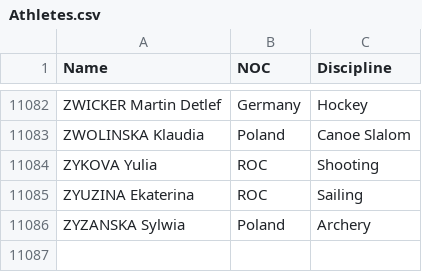
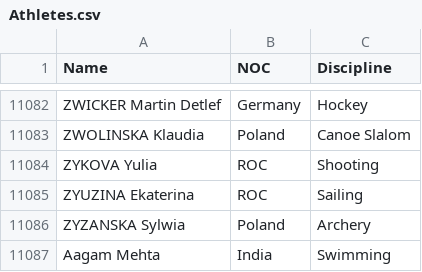
Before and after one commit to aagam104a/tokyo-olympics, a CSV file: TokyoOpymics/Athletes.csv, drawn as a sheet; only a part is shown, gaps mark what is left out; the diff names each change by its address in the sheet, - before the commit and + after, or states it on an @@ line.

Commit message:
Added New Row

```diff
--- a/TokyoOpymics/Athletes.csv
+++ b/TokyoOpymics/Athletes.csv
+row 11087: Aagam Mehta | India | Swimming
```
